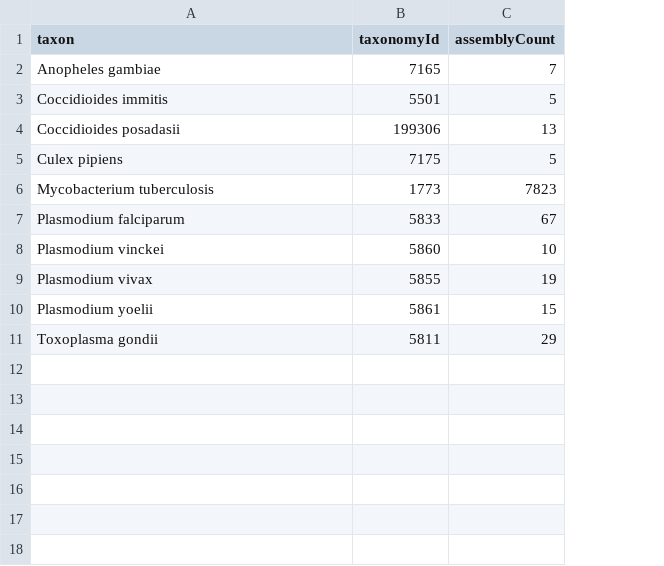
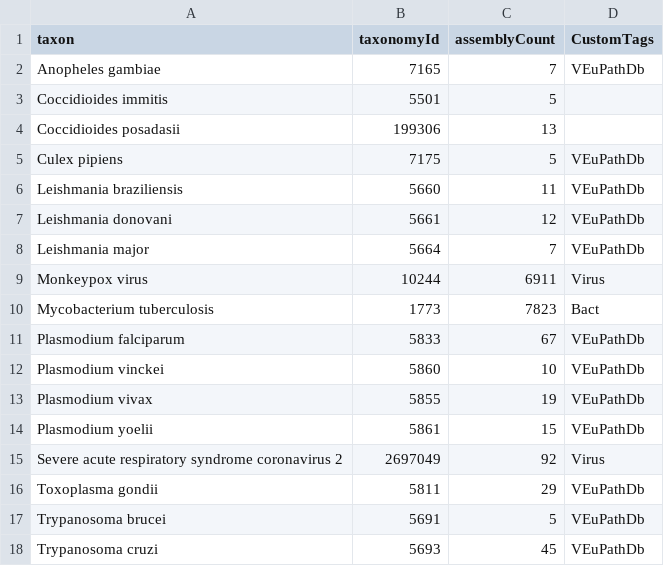
Before and after one commit to galaxyproject/brc-analytics, a TSV file: files/source/organisms-from-ncbi.tsv, drawn as a sheet; the diff names each change by its address in the sheet, - before the commit and + after, or states it on an @@ line.

```diff
--- a/files/source/organisms-from-ncbi.tsv
+++ b/files/source/organisms-from-ncbi.tsv
+column D (CustomTags), rows 2-5: VEuPathDb |  |  | VEuPathDb; rows 10-14: Bact | VEuPathDb | VEuPathDb | VEuPathDb | VEuPathDb; row 16: VEuPathDb
+row 6: Leishmania braziliensis | 5660 | 11 | VEuPathDb
+row 7: Leishmania donovani | 5661 | 12 | VEuPathDb
+row 8: Leishmania major | 5664 | 7 | VEuPathDb
+row 9: Monkeypox virus | 10244 | 6911 | Virus
+row 15: Severe acute respiratory syndrome coronavirus 2 | 2697049 | 92 | Virus
+row 17: Trypanosoma brucei | 5691 | 5 | VEuPathDb
+row 18: Trypanosoma cruzi | 5693 | 45 | VEuPathDb
```
Also changed, not shown: files/source/genomes-from-ncbi.tsv, 1 other file.
